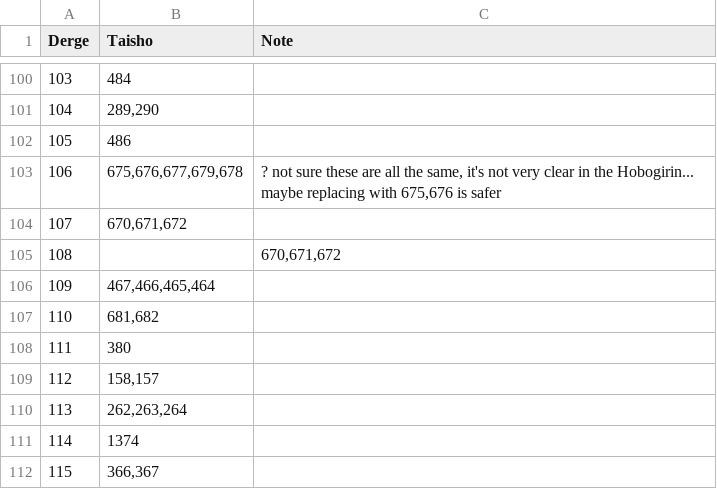
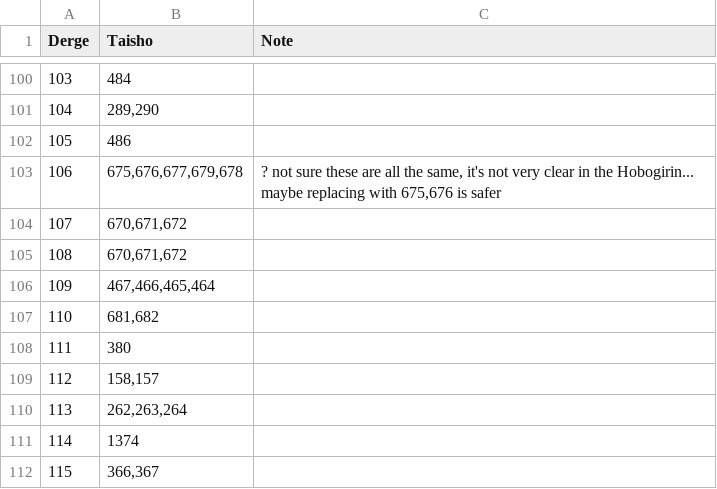
Before and after one commit to buda-base/CBC-data, a CSV file: input/Derge-Taisho.csv, drawn as a sheet; only a part is shown, gaps mark what is left out.

```diff
--- a/input/Derge-Taisho.csv
+++ b/input/Derge-Taisho.csv
@@ -104,3 +104,3 @@ Derge,Taisho,Note
 107,"670,671,672",
-108,,"670,671,672"
+108,"670,671,672"
 109,"467,466,465,464",
```
Also changed, not shown: input/Taisho-K-translations.csv, 3 other files.
